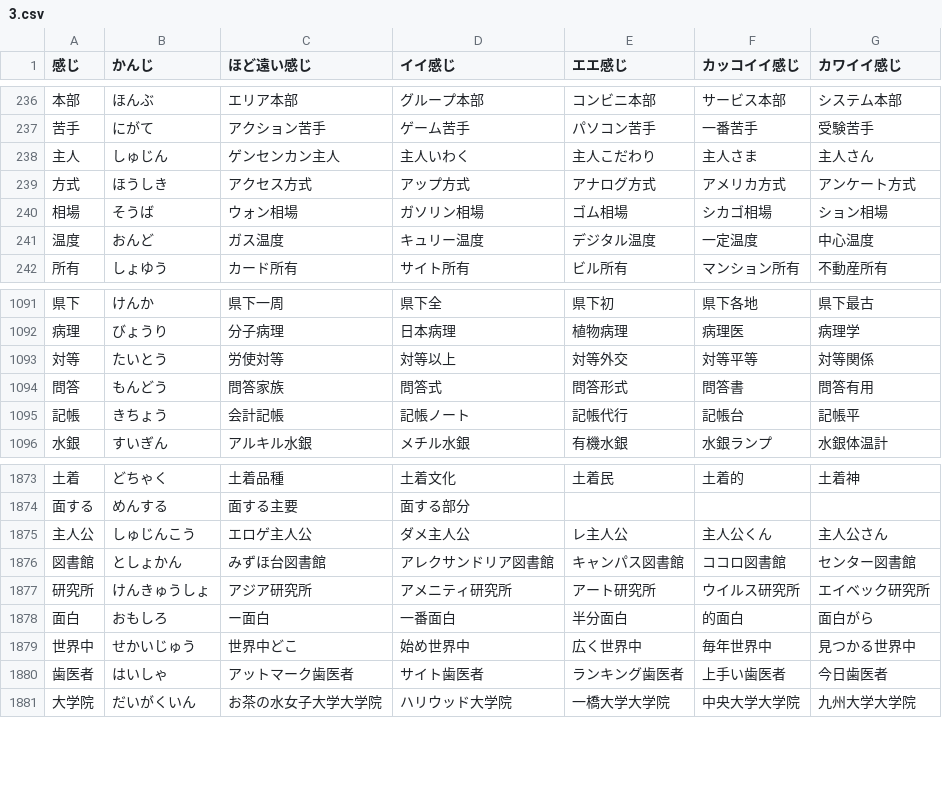
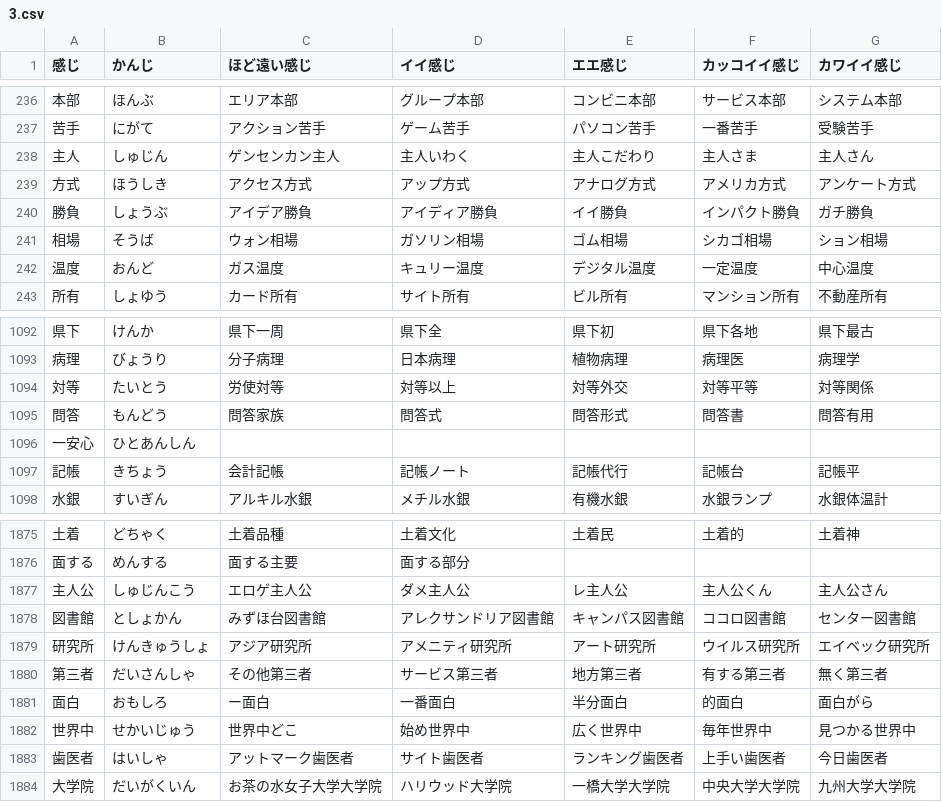
Before and after one commit to marmooo/tegaki-kaki, a CSV file: src/data/3.csv, drawn as a sheet; only a part is shown, gaps mark what is left out; the diff names each change by its address in the sheet, - before the commit and + after, or states it on an @@ line.

```diff
--- a/src/data/3.csv
+++ b/src/data/3.csv
+row 240: 勝負 | しょうぶ | アイデア勝負 | アイディア勝負 | イイ勝負 | インパクト勝負 | ガチ勝負
+row 1096: 一安心 | ひとあんしん
+row 1880: 第三者 | だいさんしゃ | その他第三者 | サービス第三者 | 地方第三者 | 有する第三者 | 無く第三者
```
Also changed, not shown: src/data/2.csv, src/data/4.csv, 1 other file.
